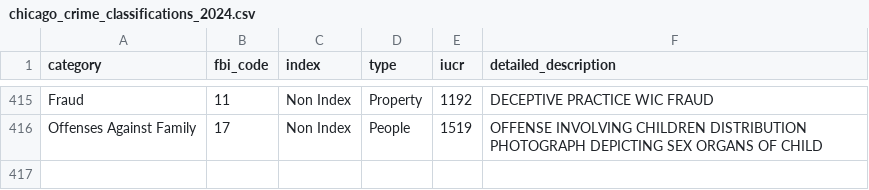
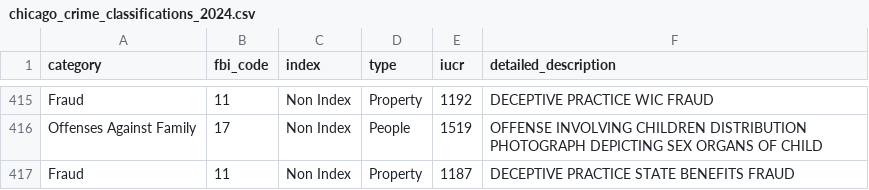
Before and after one commit to abcotvdata/safetytracker_chicago, a CSV file: data/source/reference/chicago_crime_classifications_2024.csv, drawn as a sheet; only a part is shown, gaps mark what is left out; the diff names each change by its address in the sheet, - before the commit and + after, or states it on an @@ line.

Commit message:
Update chicago_crime_classifications_2024.csv

```diff
--- a/data/source/reference/chicago_crime_classifications_2024.csv
+++ b/data/source/reference/chicago_crime_classifications_2024.csv
+row 417: Fraud | 11 | Non Index | Property | 1187 | DECEPTIVE PRACTICE STATE BENEFITS FRAUD
```
